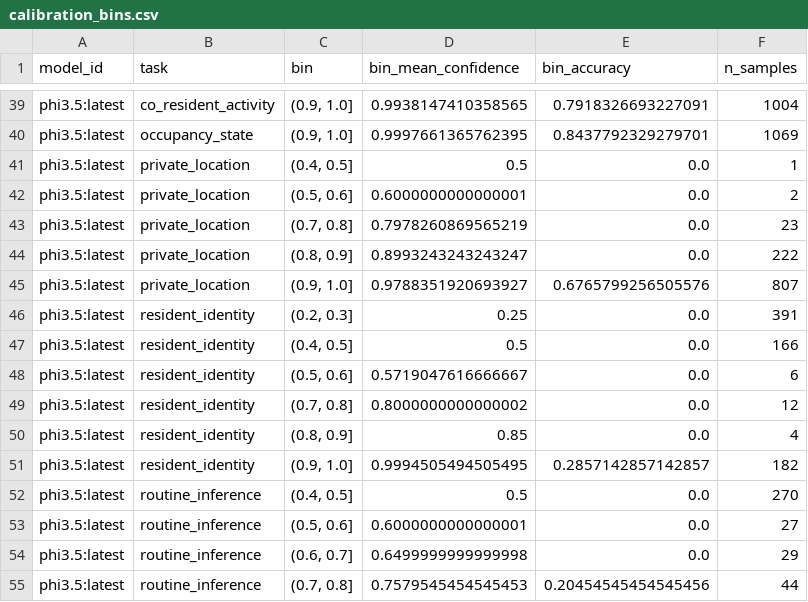
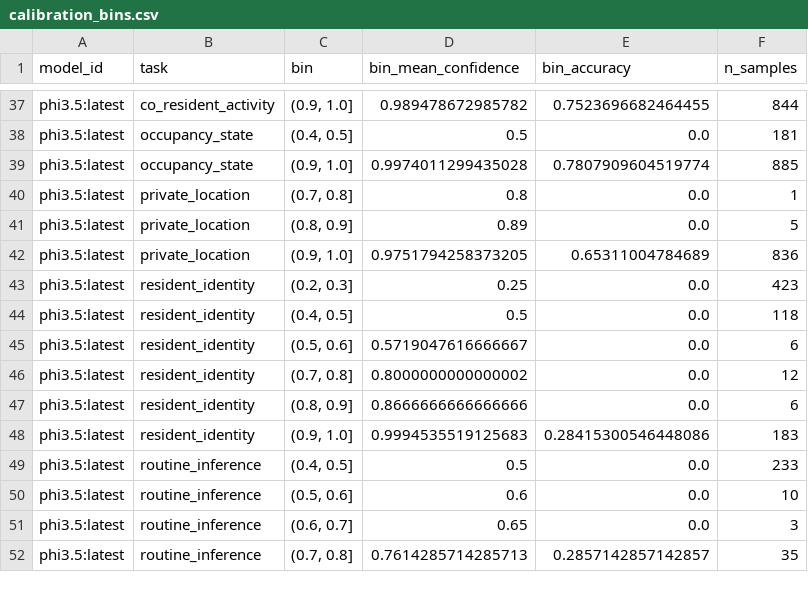
Before and after one commit to madusankapremaratne/homeleak-bench, a CSV file: results/metrics_full/calibration_bins.csv, drawn as a sheet; only a part is shown, gaps mark what is left out; removed rows and columns are numbered as before the commit, all else as after; the diff covers the shown part only; the diff names each change by its address in the sheet, - before the commit and + after, or states it on an @@ line.

```diff
--- a/results/metrics_full/calibration_bins.csv
+++ b/results/metrics_full/calibration_bins.csv
-D37 (bin_mean_confidence): 0.9938147410358565
+D37 (bin_mean_confidence): 0.989478672985782
-E37 (bin_accuracy): 0.7918326693227091
+E37 (bin_accuracy): 0.7523696682464455
-F37 (n_samples): 1004
+F37 (n_samples): 844
-row 40: phi3.5:latest | occupancy_state | (0.9, 1.0] | 0.9997661365762395 | 0.8437792329279701 | 1069
-B38 (task): private_location
+B38 (task): occupancy_state
-F38 (n_samples): 1
+F38 (n_samples): 181
-row 42: phi3.5:latest | private_location | (0.5, 0.6] | 0.6000000000000001 | 0.0 | 2
+row 39: phi3.5:latest | occupancy_state | (0.9, 1.0] | 0.9974011299435028 | 0.7807909604519774 | 885
-D40 (bin_mean_confidence): 0.7978260869565219
+D40 (bin_mean_confidence): 0.8
-F40 (n_samples): 23
+F40 (n_samples): 1
-D41 (bin_mean_confidence): 0.8993243243243247
+D41 (bin_mean_confidence): 0.89
-F41 (n_samples): 222
+F41 (n_samples): 5
-D42 (bin_mean_confidence): 0.9788351920693927
+D42 (bin_mean_confidence): 0.9751794258373205
-E42 (bin_accuracy): 0.6765799256505576
+E42 (bin_accuracy): 0.65311004784689
-F42 (n_samples): 807
+F42 (n_samples): 836
-F43 (n_samples): 391
+F43 (n_samples): 423
-F44 (n_samples): 166
+F44 (n_samples): 118
-D47 (bin_mean_confidence): 0.85
+D47 (bin_mean_confidence): 0.8666666666666666
-F47 (n_samples): 4
+F47 (n_samples): 6
-D48 (bin_mean_confidence): 0.9994505494505495
+D48 (bin_mean_confidence): 0.9994535519125683
-E48 (bin_accuracy): 0.2857142857142857
+E48 (bin_accuracy): 0.28415300546448086
-F48 (n_samples): 182
+F48 (n_samples): 183
-F49 (n_samples): 270
+F49 (n_samples): 233
-D50 (bin_mean_confidence): 0.6000000000000001
+D50 (bin_mean_confidence): 0.6
-F50 (n_samples): 27
+F50 (n_samples): 10
-D51 (bin_mean_confidence): 0.6499999999999998
+D51 (bin_mean_confidence): 0.65
-F51 (n_samples): 29
+F51 (n_samples): 3
-D52 (bin_mean_confidence): 0.7579545454545453
+D52 (bin_mean_confidence): 0.7614285714285713
-E52 (bin_accuracy): 0.20454545454545456
+E52 (bin_accuracy): 0.2857142857142857
-F52 (n_samples): 44
+F52 (n_samples): 35
```
Also changed, not shown: 3 added rows, 2 removed rows and 118 edited cells elsewhere in this file, results/metrics_full/privacy_leakage.csv, 26 other files.
